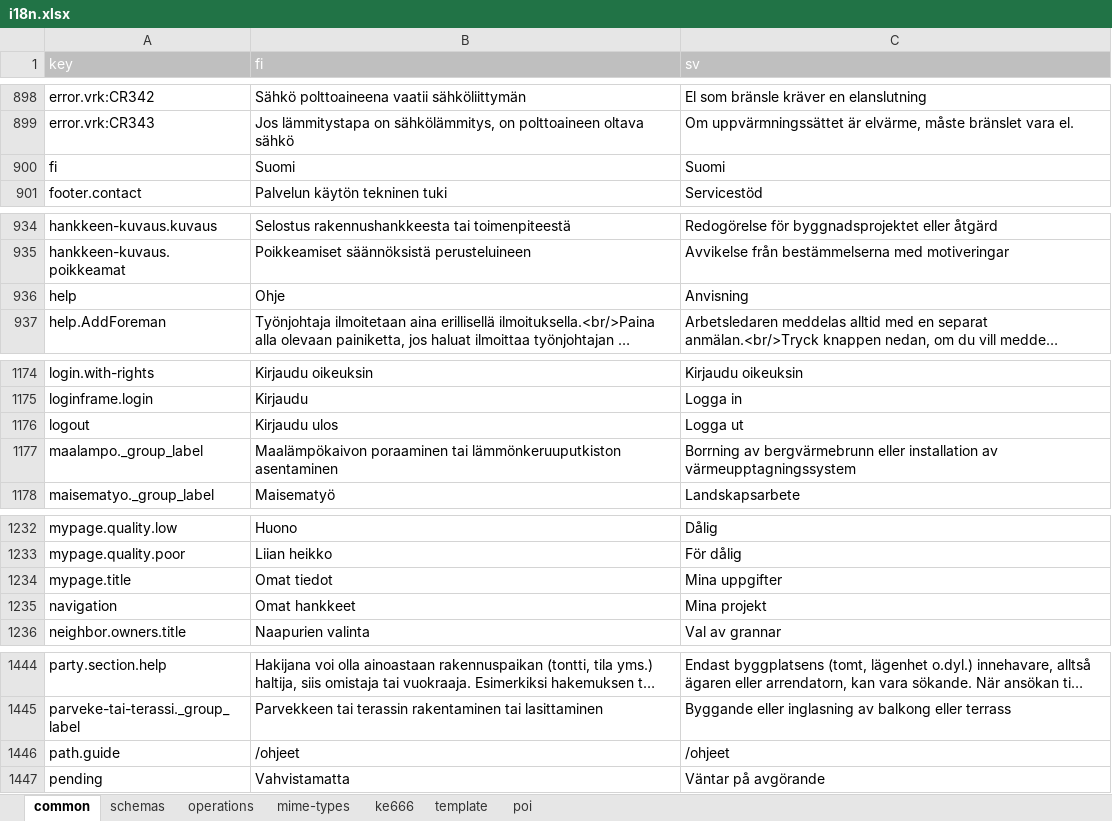
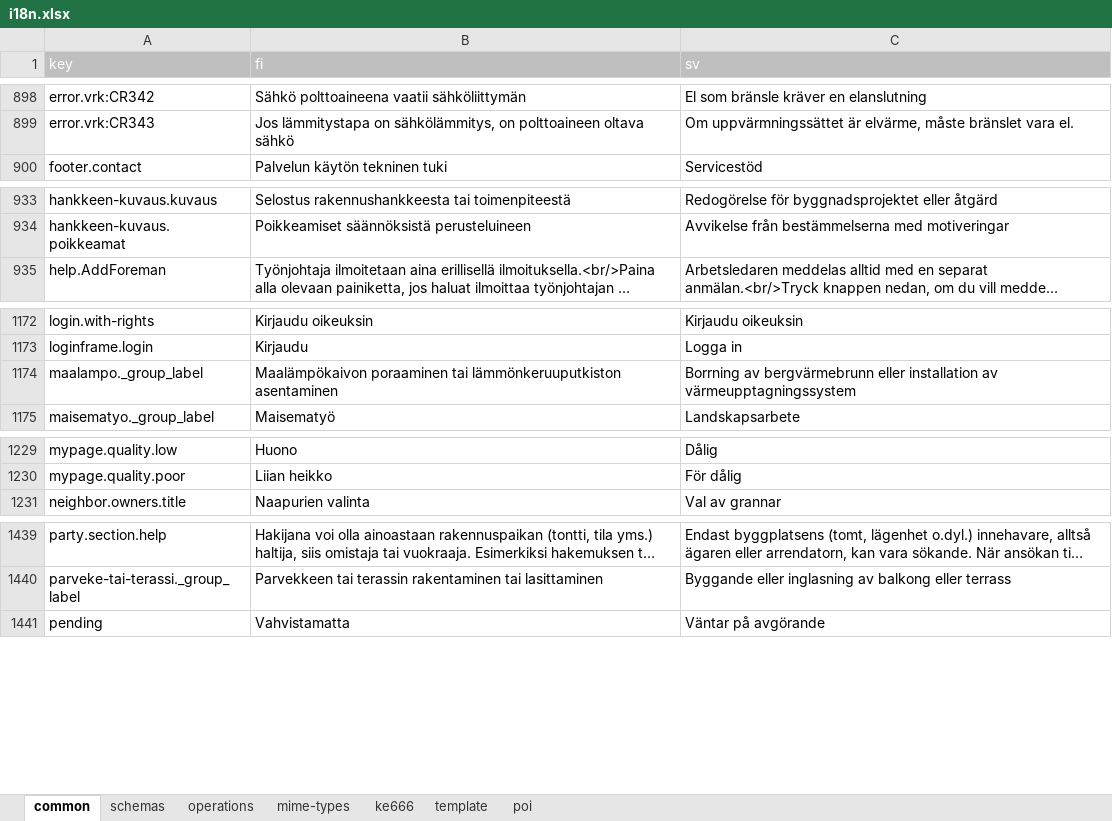
Before and after one commit to lupapiste/lupapiste, an Excel workbook: resources/i18n.xlsx, sheet common, drawn as a sheet; only a part is shown, gaps mark what is left out; long unchanged cells end in …; values as stored, in another font and other column widths than the file's, no borders; conditional formats not drawn; the diff covers the shown part only; the diff names each change by its address in the sheet, - before the commit and + after, or states it on an @@ line.

Commit message:
Move header item translations to lupapiste-commons

```diff
--- a/resources/i18n.xlsx (sheet common)
+++ b/resources/i18n.xlsx (sheet common)
-row 900: fi | Suomi | Suomi
-row 936: help | Ohje | Anvisning
-row 1176: logout | Kirjaudu ulos | Logga ut
-row 1234: mypage.title | Omat tiedot | Mina uppgifter
-row 1235: navigation | Omat hankkeet | Mina projekt
-row 1446: path.guide | /ohjeet | /ohjeet
```
Also changed, not shown: 1 removed row elsewhere in this sheet, 1 other file.
